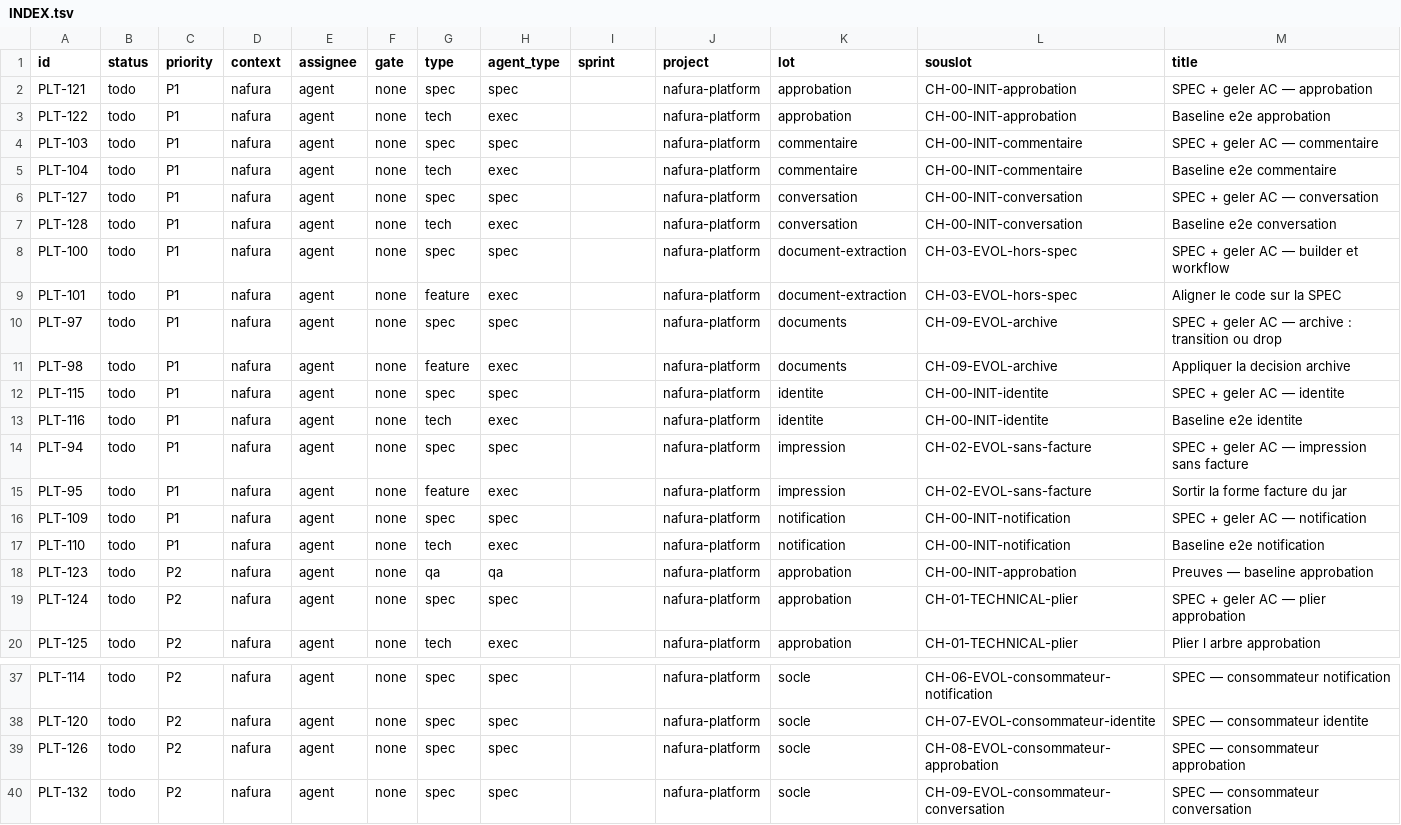
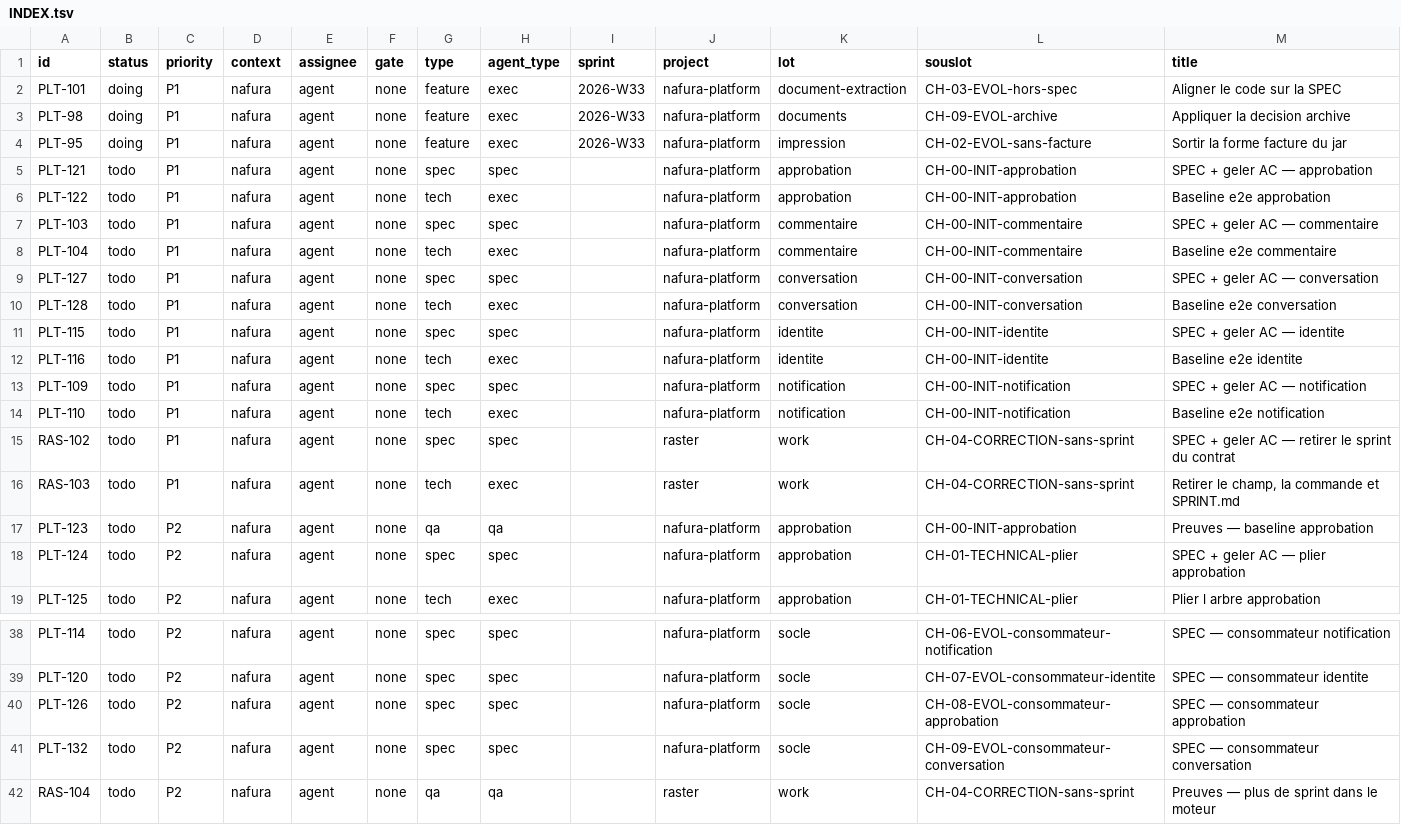
Before and after one commit to yassrun/nafuralabs, a TSV file: raster/INDEX.tsv, drawn as a sheet; only a part is shown, gaps mark what is left out; the diff covers the shown part only.

```diff
--- a/raster/INDEX.tsv
+++ b/raster/INDEX.tsv
@@ -1,2 +1,5 @@
 id	status	priority	context	assignee	gate	type	agent_type	sprint	project	lot	souslot	title
+PLT-101	doing	P1	nafura	agent	none	feature	exec	2026-W33	nafura-platform	document-extraction	CH-03-EVOL-hors-spec	Aligner le code sur la SPEC
+PLT-98	doing	P1	nafura	agent	none	feature	exec	2026-W33	nafura-platform	documents	CH-09-EVOL-archive	Appliquer la decision archive
+PLT-95	doing	P1	nafura	agent	none	feature	exec	2026-W33	nafura-platform	impression	CH-02-EVOL-sans-facture	Sortir la forme facture du jar
 PLT-121	todo	P1	nafura	agent	none	spec	spec		nafura-platform	approbation	CH-00-INIT-approbation	SPEC + geler AC — approbation
@@ -7,12 +10,8 @@ PLT-127	todo	P1	nafura	agent	none	spec	spec		nafura-platform	conversation	CH-00-
 PLT-128	todo	P1	nafura	agent	none	tech	exec		nafura-platform	conversation	CH-00-INIT-conversation	Baseline e2e conversation
-PLT-100	todo	P1	nafura	agent	none	spec	spec		nafura-platform	document-extraction	CH-03-EVOL-hors-spec	SPEC + geler AC — builder et workflow
-PLT-101	todo	P1	nafura	agent	none	feature	exec		nafura-platform	document-extraction	CH-03-EVOL-hors-spec	Aligner le code sur la SPEC
-PLT-97	todo	P1	nafura	agent	none	spec	spec		nafura-platform	documents	CH-09-EVOL-archive	SPEC + geler AC — archive : transition ou drop
-PLT-98	todo	P1	nafura	agent	none	feature	exec		nafura-platform	documents	CH-09-EVOL-archive	Appliquer la decision archive
 PLT-115	todo	P1	nafura	agent	none	spec	spec		nafura-platform	identite	CH-00-INIT-identite	SPEC + geler AC — identite
 PLT-116	todo	P1	nafura	agent	none	tech	exec		nafura-platform	identite	CH-00-INIT-identite	Baseline e2e identite
-PLT-94	todo	P1	nafura	agent	none	spec	spec		nafura-platform	impression	CH-02-EVOL-sans-facture	SPEC + geler AC — impression sans facture
-PLT-95	todo	P1	nafura	agent	none	feature	exec		nafura-platform	impression	CH-02-EVOL-sans-facture	Sortir la forme facture du jar
 PLT-109	todo	P1	nafura	agent	none	spec	spec		nafura-platform	notification	CH-00-INIT-notification	SPEC + geler AC — notification
 PLT-110	todo	P1	nafura	agent	none	tech	exec		nafura-platform	notification	CH-00-INIT-notification	Baseline e2e notification
+RAS-102	todo	P1	nafura	agent	none	spec	spec		raster	work	CH-04-CORRECTION-sans-sprint	SPEC + geler AC — retirer le sprint du contrat
+RAS-103	todo	P1	nafura	agent	none	tech	exec		raster	work	CH-04-CORRECTION-sans-sprint	Retirer le champ, la commande et SPRINT.md
 PLT-123	todo	P2	nafura	agent	none	qa	qa		nafura-platform	approbation	CH-00-INIT-approbation	Preuves — baseline approbation
@@ -40 +41,2 @@ PLT-126	todo	P2	nafura	agent	none	spec	spec		nafura-platform	socle	CH-08-EVOL-co
 PLT-132	todo	P2	nafura	agent	none	spec	spec		nafura-platform	socle	CH-09-EVOL-consommateur-conversation	SPEC — consommateur conversation
+RAS-104	todo	P2	nafura	agent	none	qa	qa		raster	work	CH-04-CORRECTION-sans-sprint	Preuves — plus de sprint dans le moteur
```
Also changed, not shown: 2 added rows and 3 edited cells elsewhere in this file, 11 other files.
